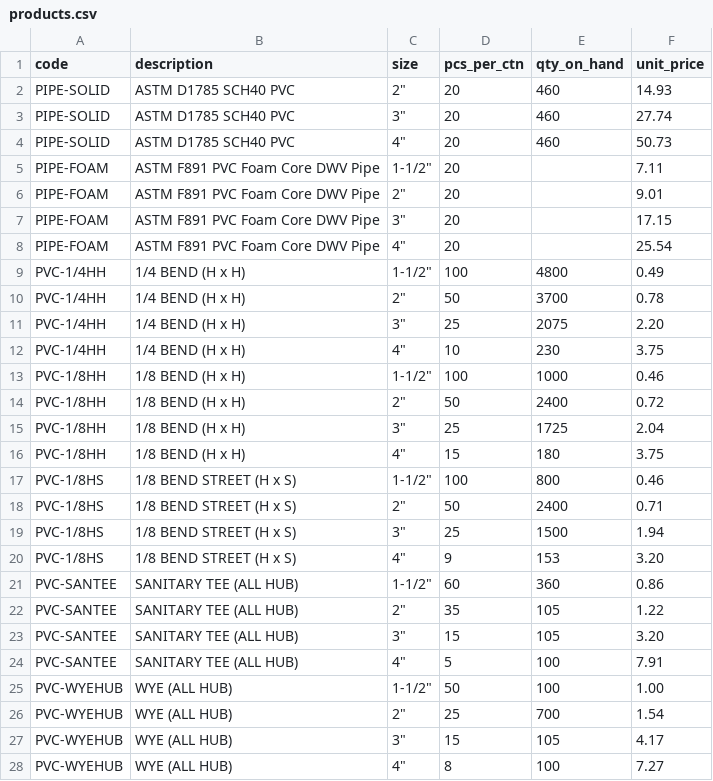
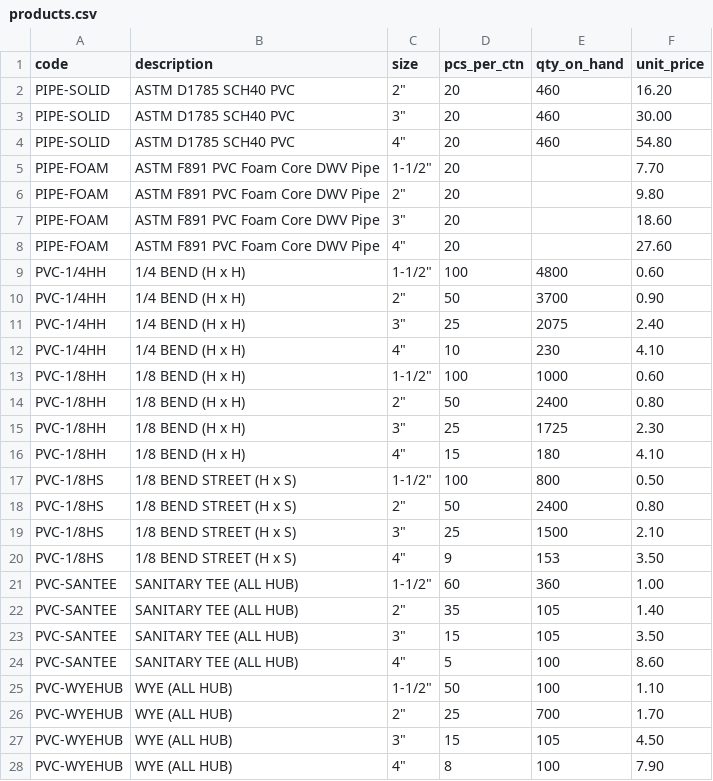
Before and after one commit to baruchbg/allprobuildingsupplies, a CSV file: products.csv, drawn as a sheet; only a part is shown; the diff covers the shown part only.

Commit message:
Add files via upload

```diff
--- a/products.csv
+++ b/products.csv
@@ -1,28 +1,28 @@
 code,description,size,pcs_per_ctn,qty_on_hand,unit_price
-PIPE-SOLID,ASTM D1785 SCH40 PVC,2",20,460,14.93
-PIPE-SOLID,ASTM D1785 SCH40 PVC,3",20,460,27.74
-PIPE-SOLID,ASTM D1785 SCH40 PVC,4",20,460,50.73
-PIPE-FOAM,ASTM F891 PVC Foam Core DWV Pipe,1-1/2",20,,7.11
-PIPE-FOAM,ASTM F891 PVC Foam Core DWV Pipe,2",20,,9.01
-PIPE-FOAM,ASTM F891 PVC Foam Core DWV Pipe,3",20,,17.15
-PIPE-FOAM,ASTM F891 PVC Foam Core DWV Pipe,4",20,,25.54
-PVC-1/4HH,1/4 BEND (H x H),1-1/2",100,4800,0.49
-PVC-1/4HH,1/4 BEND (H x H),2",50,3700,0.78
-PVC-1/4HH,1/4 BEND (H x H),3",25,2075,2.20
-PVC-1/4HH,1/4 BEND (H x H),4",10,230,3.75
-PVC-1/8HH,1/8 BEND (H x H),1-1/2",100,1000,0.46
-PVC-1/8HH,1/8 BEND (H x H),2",50,2400,0.72
-PVC-1/8HH,1/8 BEND (H x H),3",25,1725,2.04
-PVC-1/8HH,1/8 BEND (H x H),4",15,180,3.75
-PVC-1/8HS,1/8 BEND STREET (H x S),1-1/2",100,800,0.46
-PVC-1/8HS,1/8 BEND STREET (H x S),2",50,2400,0.71
-PVC-1/8HS,1/8 BEND STREET (H x S),3",25,1500,1.94
-PVC-1/8HS,1/8 BEND STREET (H x S),4",9,153,3.20
-PVC-SANTEE,SANITARY TEE (ALL HUB),1-1/2",60,360,0.86
-PVC-SANTEE,SANITARY TEE (ALL HUB),2",35,105,1.22
-PVC-SANTEE,SANITARY TEE (ALL HUB),3",15,105,3.20
-PVC-SANTEE,SANITARY TEE (ALL HUB),4",5,100,7.91
-PVC-WYEHUB,WYE (ALL HUB),1-1/2",50,100,1.00
-PVC-WYEHUB,WYE (ALL HUB),2",25,700,1.54
-PVC-WYEHUB,WYE (ALL HUB),3",15,105,4.17
-PVC-WYEHUB,WYE (ALL HUB),4",8,100,7.27
+PIPE-SOLID,ASTM D1785 SCH40 PVC,"2""",20,460,16.20
+PIPE-SOLID,ASTM D1785 SCH40 PVC,"3""",20,460,30.00
+PIPE-SOLID,ASTM D1785 SCH40 PVC,"4""",20,460,54.80
+PIPE-FOAM,ASTM F891 PVC Foam Core DWV Pipe,"1-1/2""",20,,7.70
+PIPE-FOAM,ASTM F891 PVC Foam Core DWV Pipe,"2""",20,,9.80
+PIPE-FOAM,ASTM F891 PVC Foam Core DWV Pipe,"3""",20,,18.60
+PIPE-FOAM,ASTM F891 PVC Foam Core DWV Pipe,"4""",20,,27.60
+PVC-1/4HH,1/4 BEND (H x H),"1-1/2""",100,4800,0.60
+PVC-1/4HH,1/4 BEND (H x H),"2""",50,3700,0.90
+PVC-1/4HH,1/4 BEND (H x H),"3""",25,2075,2.40
+PVC-1/4HH,1/4 BEND (H x H),"4""",10,230,4.10
+PVC-1/8HH,1/8 BEND (H x H),"1-1/2""",100,1000,0.60
+PVC-1/8HH,1/8 BEND (H x H),"2""",50,2400,0.80
+PVC-1/8HH,1/8 BEND (H x H),"3""",25,1725,2.30
+PVC-1/8HH,1/8 BEND (H x H),"4""",15,180,4.10
+PVC-1/8HS,1/8 BEND STREET (H x S),"1-1/2""",100,800,0.50
+PVC-1/8HS,1/8 BEND STREET (H x S),"2""",50,2400,0.80
+PVC-1/8HS,1/8 BEND STREET (H x S),"3""",25,1500,2.10
+PVC-1/8HS,1/8 BEND STREET (H x S),"4""",9,153,3.50
+PVC-SANTEE,SANITARY TEE (ALL HUB),"1-1/2""",60,360,1.00
+PVC-SANTEE,SANITARY TEE (ALL HUB),"2""",35,105,1.40
+PVC-SANTEE,SANITARY TEE (ALL HUB),"3""",15,105,3.50
+PVC-SANTEE,SANITARY TEE (ALL HUB),"4""",5,100,8.60
+PVC-WYEHUB,WYE (ALL HUB),"1-1/2""",50,100,1.10
+PVC-WYEHUB,WYE (ALL HUB),"2""",25,700,1.70
+PVC-WYEHUB,WYE (ALL HUB),"3""",15,105,4.50
+PVC-WYEHUB,WYE (ALL HUB),"4""",8,100,7.90
```
Also changed, not shown: 2 edited cells elsewhere in this file.
